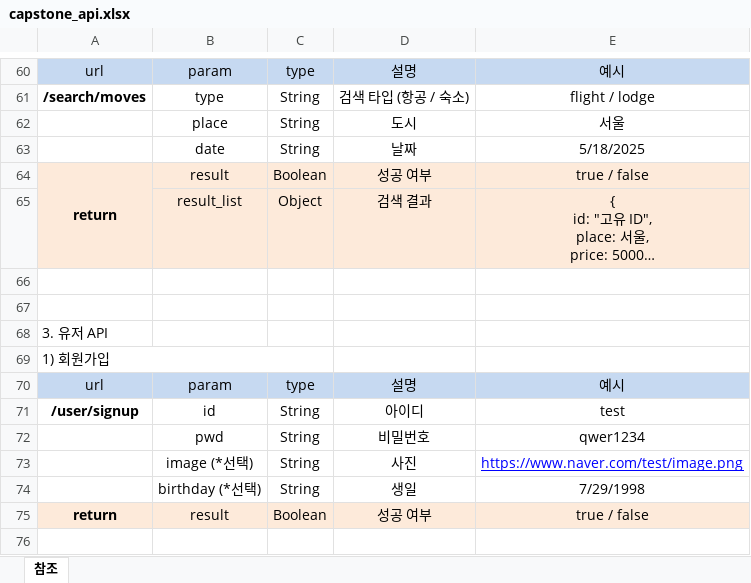
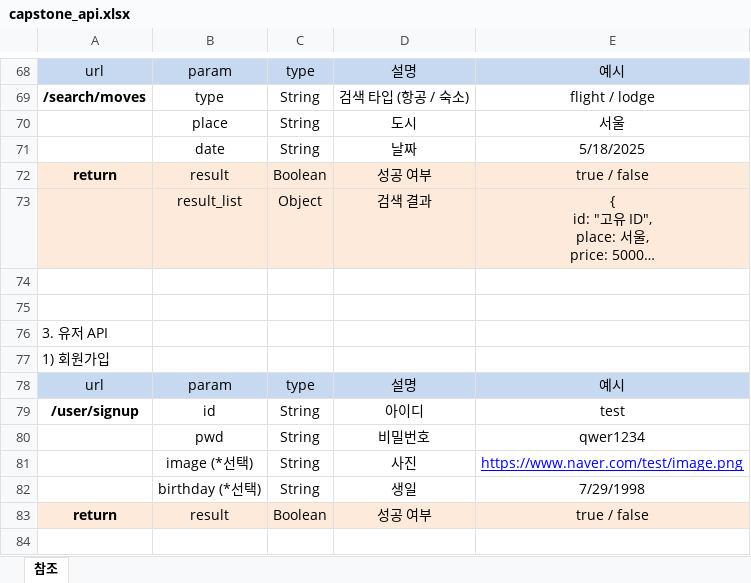
Before and after one commit to ewnsong17/capstone2025_back, an Excel workbook: capstone_api.xlsx, sheet 참조, drawn as a sheet; only a part is shown, gaps mark what is left out; long unchanged cells end in …; values as stored, in another font and other column widths than the file's, no borders; removed rows and columns are numbered as before the commit, all else as after; the diff covers the shown part only; the diff names each change by its address in the sheet, - before the commit and + after, or states it on an @@ line.

```diff
--- a/capstone_api.xlsx (sheet 참조)
+++ b/capstone_api.xlsx (sheet 참조)
-A64:A65 merged
-A69:C69 merged
```
Also changed, not shown: 9 added rows and merged cells elsewhere in this sheet.
